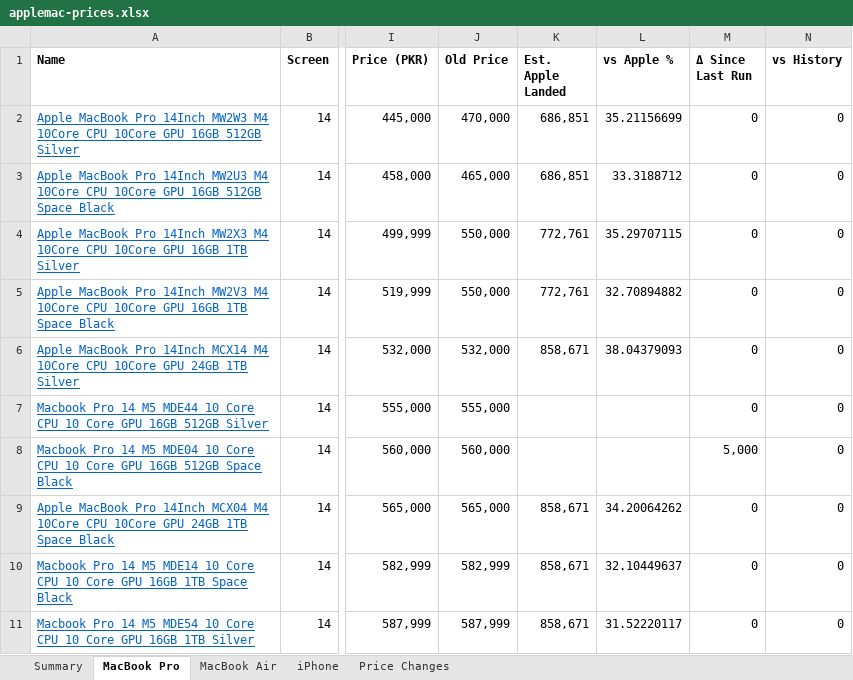
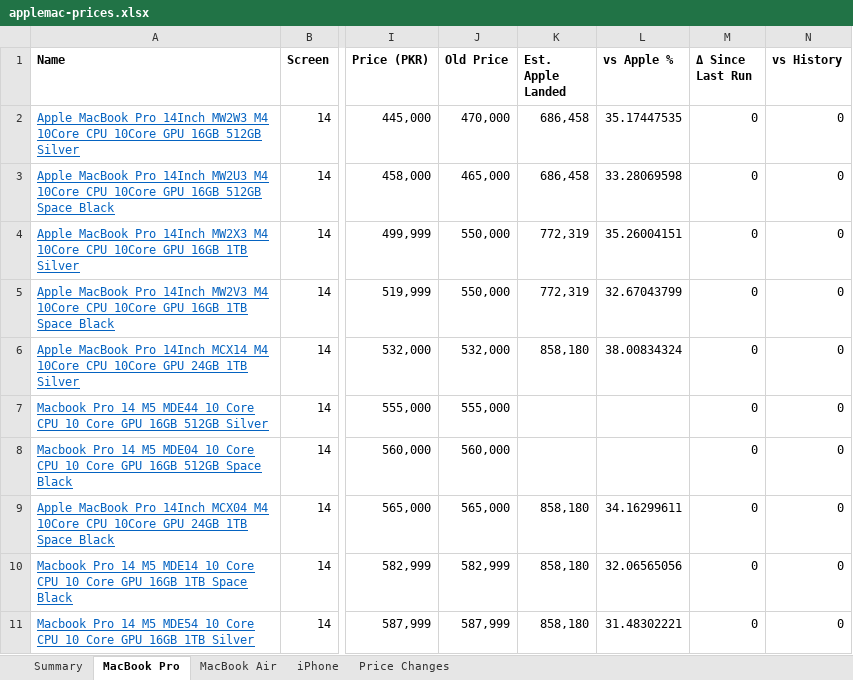
Before and after one commit to MrErrorSan/applemac-pk-tracker, an Excel workbook: web/downloads/applemac-prices.xlsx, sheet MacBook Pro, drawn as a sheet; only a part is shown, gaps mark what is left out; values as stored, in another font and other column widths than the file's, no borders; conditional formats not drawn; the diff covers the shown part only; the diff names each change by its address in the sheet, - before the commit and + after, or states it on an @@ line.

```diff
--- a/web/downloads/applemac-prices.xlsx (sheet MacBook Pro)
+++ b/web/downloads/applemac-prices.xlsx (sheet MacBook Pro)
-K2:K3 (Est. Apple Landed): 686,851
+K2:K3 (Est. Apple Landed): 686,458
-L2 (vs Apple %): 35.21156699
+L2 (vs Apple %): 35.17447535
-L3 (vs Apple %): 33.3188712
+L3 (vs Apple %): 33.28069598
-K4:K5 (Est. Apple Landed): 772,761
+K4:K5 (Est. Apple Landed): 772,319
-L4 (vs Apple %): 35.29707115
+L4 (vs Apple %): 35.26004151
-L5 (vs Apple %): 32.70894882
+L5 (vs Apple %): 32.67043799
-K6 (Est. Apple Landed): 858,671
+K6 (Est. Apple Landed): 858,180
-L6 (vs Apple %): 38.04379093
+L6 (vs Apple %): 38.00834324
-M8 (Δ Since Last Run): 5,000
+M8 (Δ Since Last Run): 0
-K9:K11 (Est. Apple Landed): 858,671
+K9:K11 (Est. Apple Landed): 858,180
-L9 (vs Apple %): 34.20064262
+L9 (vs Apple %): 34.16299611
-L10 (vs Apple %): 32.10449637
+L10 (vs Apple %): 32.06565056
-L11 (vs Apple %): 31.52220117
+L11 (vs Apple %): 31.48302221
```
Also changed, not shown: 16 added rows, 16 removed rows and 175 edited cells elsewhere in this sheet, sheet Price Changes, sheet MacBook Air, sheet iPhone, sheet Summary, 7 other files.
